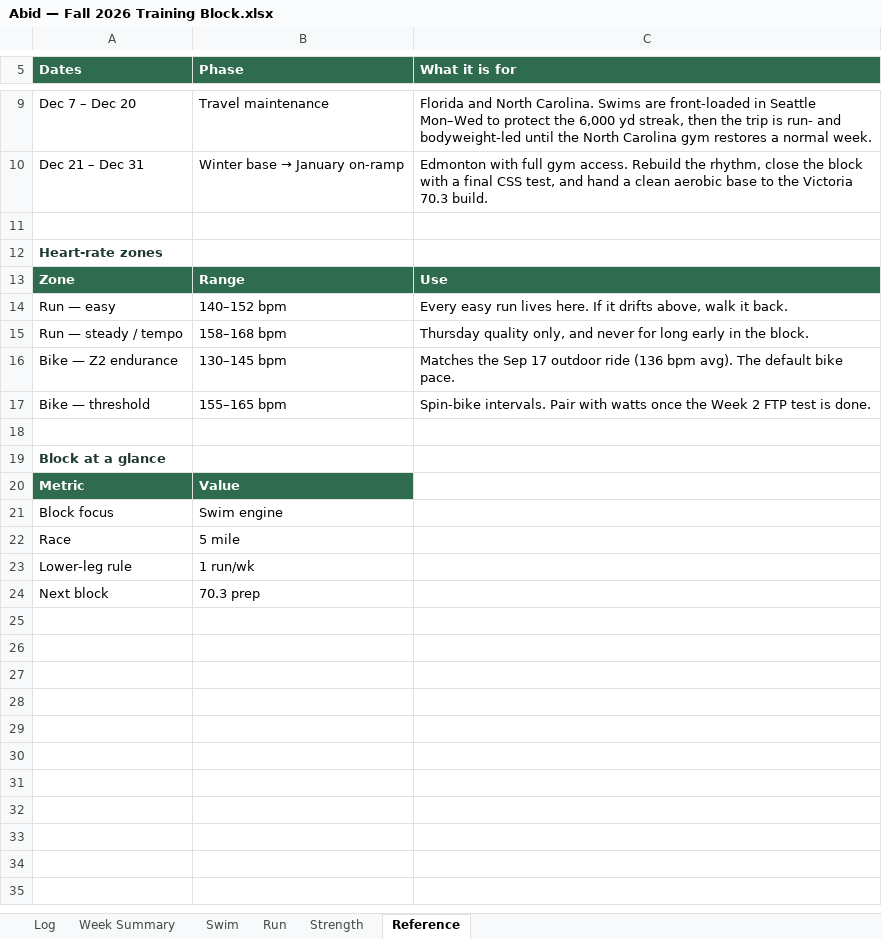
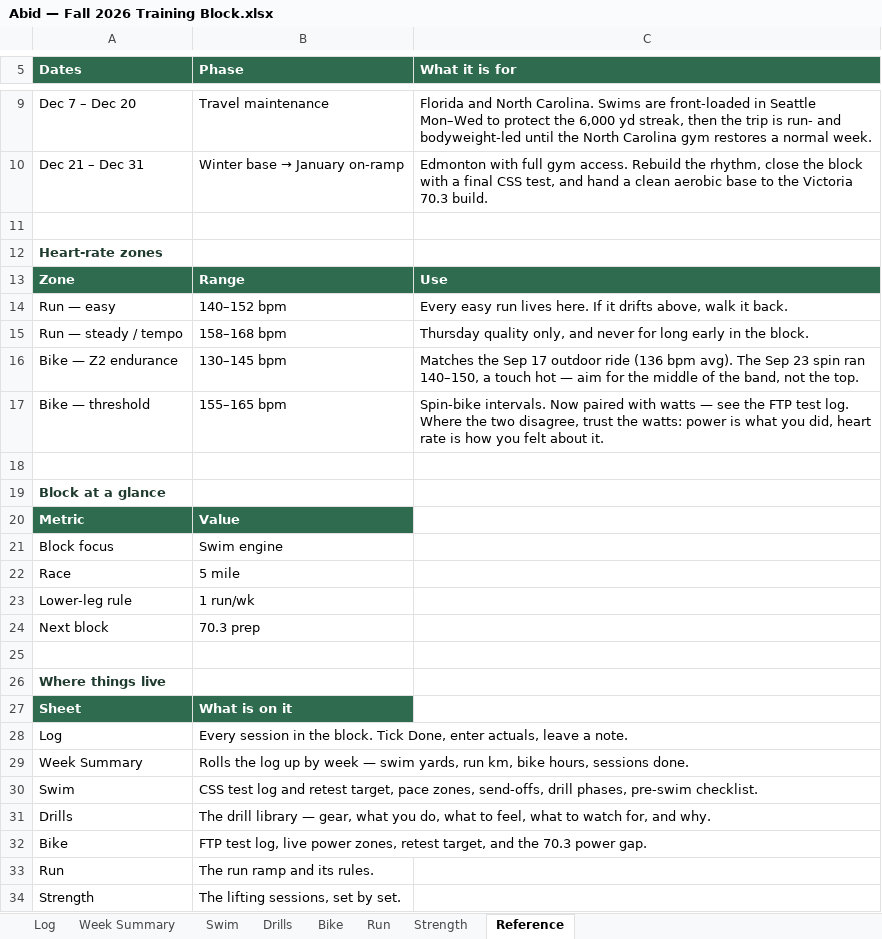
Before and after one commit to abidrahman/abid-workouts, an Excel workbook: Abid — Fall 2026 Training Block.xlsx, sheet Reference, drawn as a sheet; only a part is shown, gaps mark what is left out; values as stored, in another font and other column widths than the file's, no borders; the diff names each change by its address in the sheet, - before the commit and + after, or states it on an @@ line.

```diff
--- a/Abid — Fall 2026 Training Block.xlsx (sheet Reference)
+++ b/Abid — Fall 2026 Training Block.xlsx (sheet Reference)
+sheet tab: Drills
+sheet tab: Bike
-C16 (What it is for): …avg). The default bike pace.
+C16 (What it is for): …avg). The Sep 23 spin ran 140–150, a touch hot — aim for the middle of the band, not the top.
-C17 (What it is for): Spin-bike intervals. Pair with watts once the Week 2 FTP test is done.
+C17 (What it is for): Spin-bike intervals. Now paired with watts — see the FTP test log. Where the two disagree, trust the watts: power is what you did, heart rate is how you felt about it.
+row 25: (empty)
+row 26: Where things live
+row 27: Sheet | What is on it
+row 28: Log | Every session in the block. Tick Done, enter actuals, leave a note.
+row 29: Week Summary | Rolls the log up by week — swim yards, run km, bike hours, sessions done.
+row 30: Swim | CSS test log and retest target, pace zones, send-offs, drill phases, pre-swim checklist.
+row 31: Drills | The drill library — gear, what you do, what to feel, what to watch for, and why.
+row 32: Bike | FTP test log, live power zones, retest target, and the 70.3 power gap.
+row 33: Run | The run ramp and its rules.
+row 34: Strength | The lifting sessions, set by set.
```
Also changed, not shown: sheet Log, sheet Strength, sheet Swim, 3 other files.
